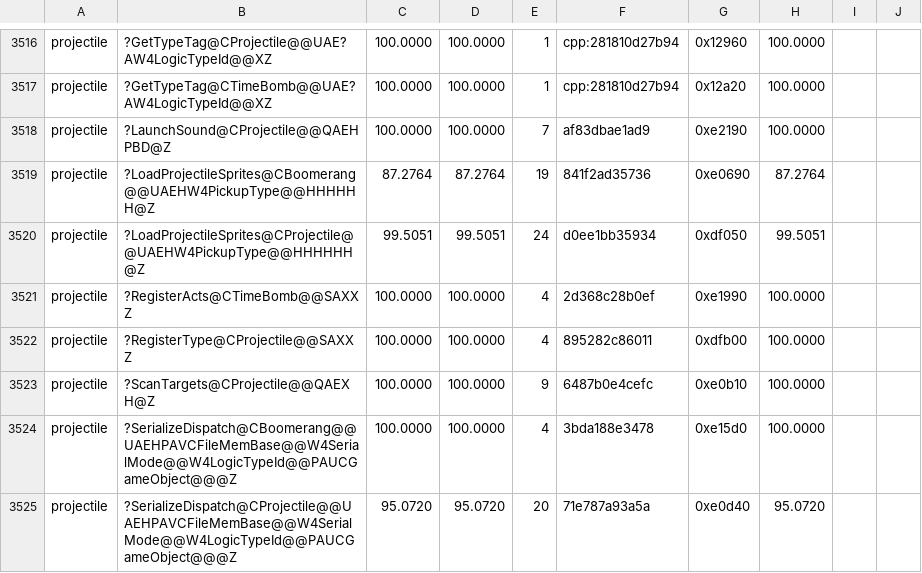
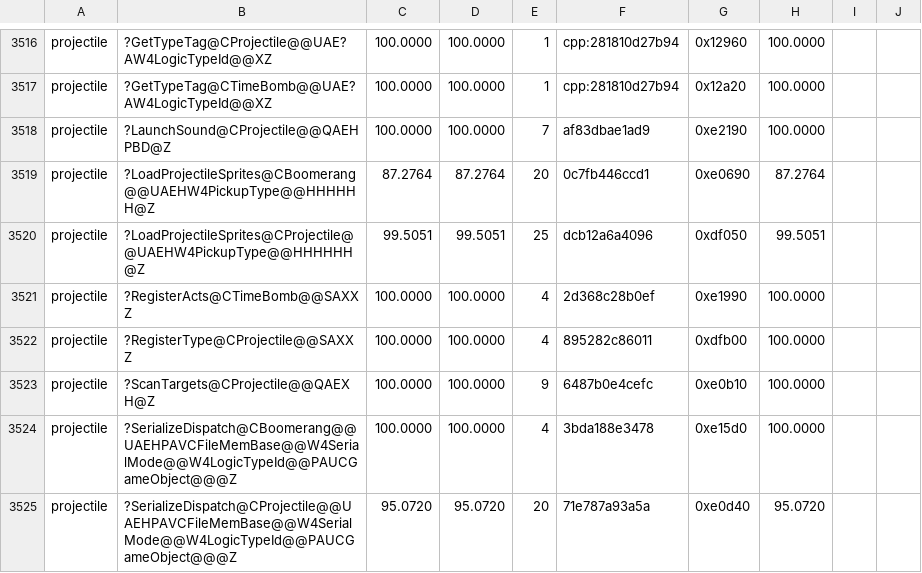
Before and after one commit to sushi-shi/gruntz-decomp, a TSV file: config/match_baseline.tsv, drawn as a sheet; only a part is shown, gaps mark what is left out.

Commit message:
match: bank unsigned projectile timing recovery

```diff
--- a/config/match_baseline.tsv
+++ b/config/match_baseline.tsv
@@ -3518,4 +3518,4 @@ projectile	?GetTypeTag@CTimeBomb@@UAE?AW4LogicTypeId@@XZ	100.0000	100.0000	1	cpp
 projectile	?LaunchSound@CProjectile@@QAEHPBD@Z	100.0000	100.0000	7	af83dbae1ad9	0xe2190	100.0000	
-projectile	?LoadProjectileSprites@CBoomerang@@UAEHW4PickupType@@HHHHHH@Z	87.2764	87.2764	19	841f2ad35736	0xe0690	87.2764	
-projectile	?LoadProjectileSprites@CProjectile@@UAEHW4PickupType@@HHHHHH@Z	99.5051	99.5051	24	d0ee1bb35934	0xdf050	99.5051	
+projectile	?LoadProjectileSprites@CBoomerang@@UAEHW4PickupType@@HHHHHH@Z	87.2764	87.2764	20	0c7fb446ccd1	0xe0690	87.2764	
+projectile	?LoadProjectileSprites@CProjectile@@UAEHW4PickupType@@HHHHHH@Z	99.5051	99.5051	25	dcb12a6a4096	0xdf050	99.5051	
 projectile	?RegisterActs@CTimeBomb@@SAXXZ	100.0000	100.0000	4	2d368c28b0ef	0xe1990	100.0000	
```
